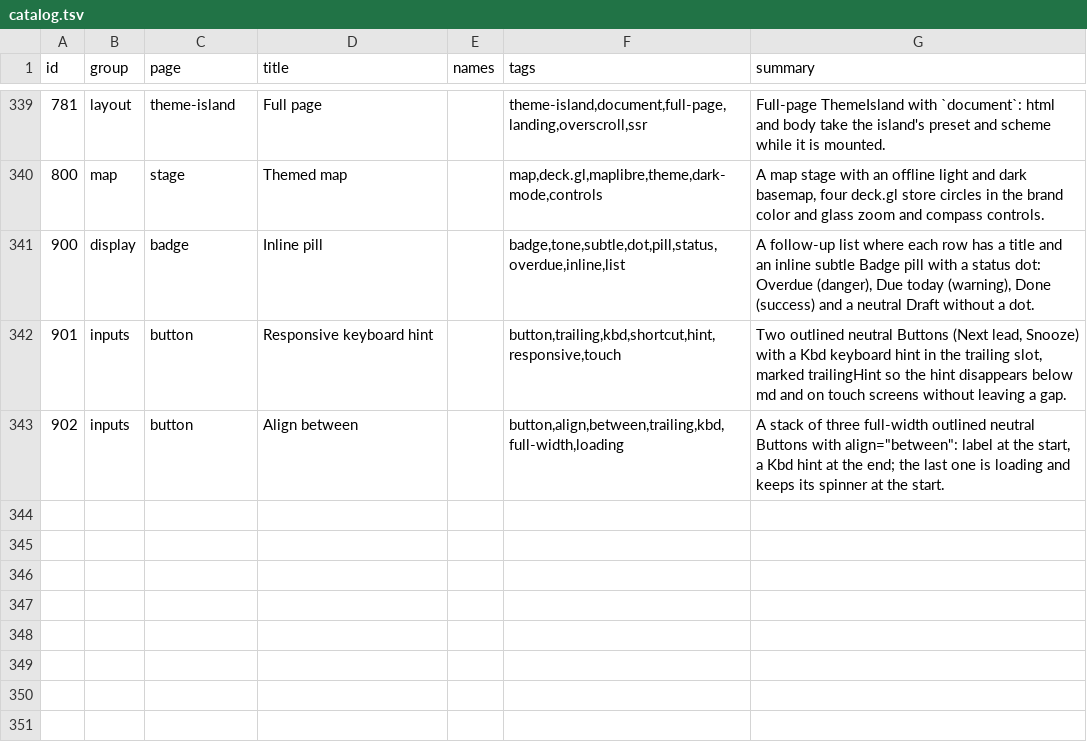
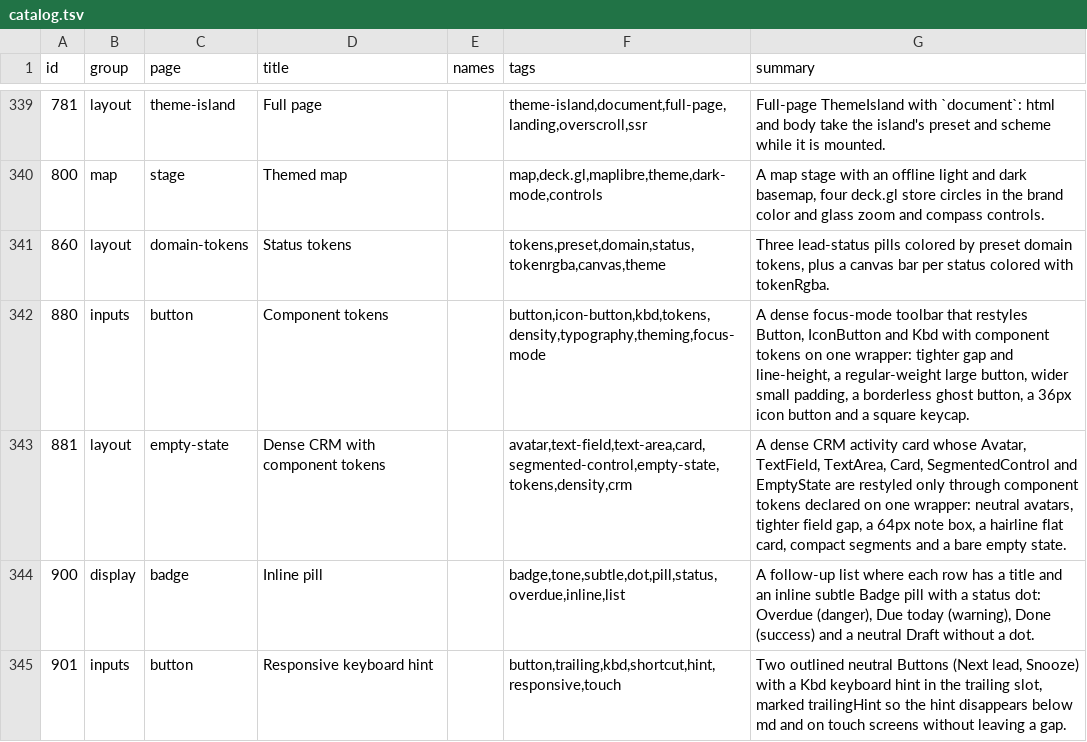
Before and after one commit to codeatlasdev/ui, a TSV file: site/public/api/v1/en/catalog.tsv, drawn as a sheet; only a part is shown, gaps mark what is left out; the shorter side is filled out with more unchanged rows; the diff names each change by its address in the sheet, - before the commit and + after, or states it on an @@ line.

```diff
--- a/site/public/api/v1/en/catalog.tsv
+++ b/site/public/api/v1/en/catalog.tsv
+row 341: 860 | layout | domain-tokens | Status tokens |  | tokens,preset,domain,status,tokenrgba,canvas,theme | Three lead-status pills colored by preset domain tokens, plus a canvas bar per status colored with tokenRgba.
+row 342: 880 | inputs | button | Component tokens |  | button,icon-button,kbd,tokens,density,typography,theming,focus-mode | A dense focus-mode toolbar that restyles Button, IconButton and Kbd with component tokens on one wrapper: tighter gap and line-height, a regular-weight large button, wider small padding, a borderless ghost button, a 36px icon button and a square keycap.
+row 343: 881 | layout | empty-state | Dense CRM with component tokens |  | avatar,text-field,text-area,card,segmented-control,empty-state,tokens,density,crm | A dense CRM activity card whose Avatar, TextField, TextArea, Card, SegmentedControl and EmptyState are restyled only through component tokens declared on one wrapper: neutral avatars, tighter field gap, a 64px note box, a hairline flat card, compact segments and a bare empty state.
```
Also changed, not shown: 2 other files.
